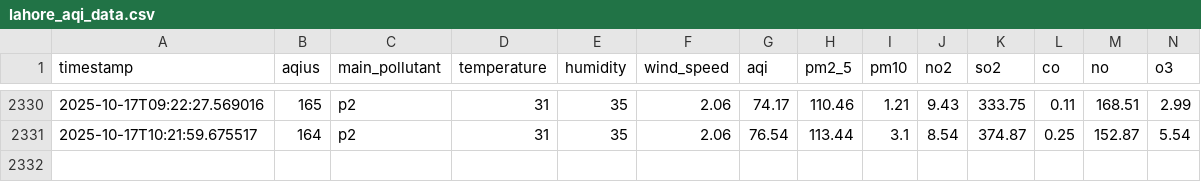
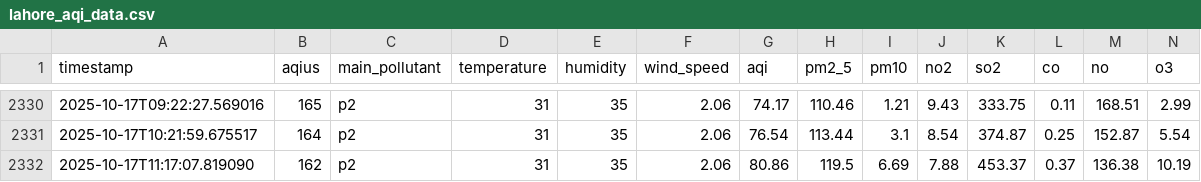
Before and after one commit to ManoFayyaz/Lahore_Aqi_Repo, a CSV file: lahore_aqi_data.csv, drawn as a sheet; only a part is shown, gaps mark what is left out; rows hold the shown columns only; the diff names each change by its address in the sheet, - before the commit and + after, or states it on an @@ line.

```diff
--- a/lahore_aqi_data.csv
+++ b/lahore_aqi_data.csv
+row 2332: 2025-10-17T11:17:07.819090 | 162 | p2 | 31 | 35 | 2.06 | 80.86 | 119.5 | 6.69 | 7.88 | 453.37 | 0.37 | 136.38 | 10.19
```
Also changed, not shown: lahore_aqi_features.csv.
